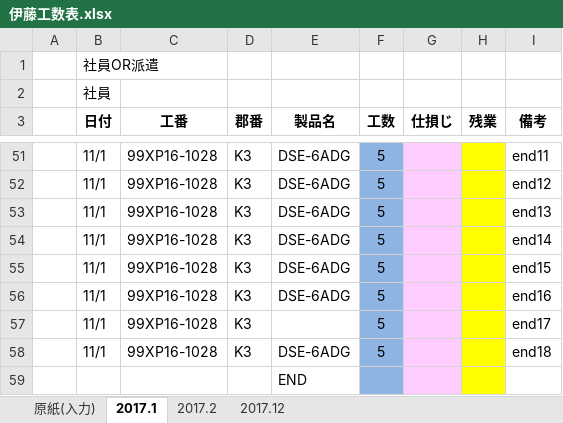
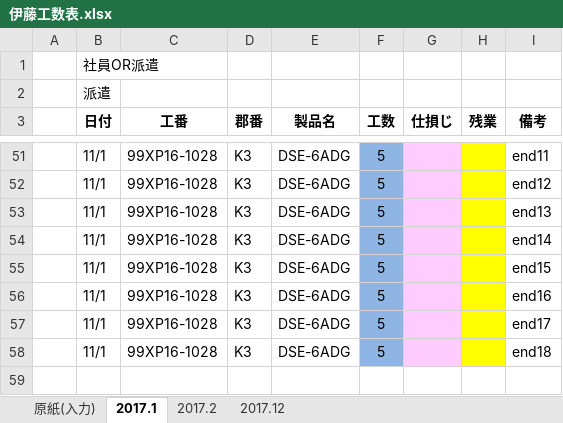
Before and after one commit to kanzaki-jun/master, an Excel workbook: 伊藤工数表.xlsx, sheet 2017.1, drawn as a sheet; only a part is shown, gaps mark what is left out; values as stored, in another font and other column widths than the file's, no borders; charts and pictures not drawn; the diff names each change by its address in the sheet, - before the commit and + after, or states it on an @@ line.

```diff
--- a/伊藤工数表.xlsx (sheet 2017.1)
+++ b/伊藤工数表.xlsx (sheet 2017.1)
-B2 (日付): 社員
+B2 (日付): 派遣
-E57 (製品名): (empty)
+E57 (製品名): DSE-6ADG
-row 59:  |  |  |  | END
```
Also changed, not shown: sheet 原紙(入力), sheet 2017.2, sheet 2017.12, charts or pictures, 1 other file.
